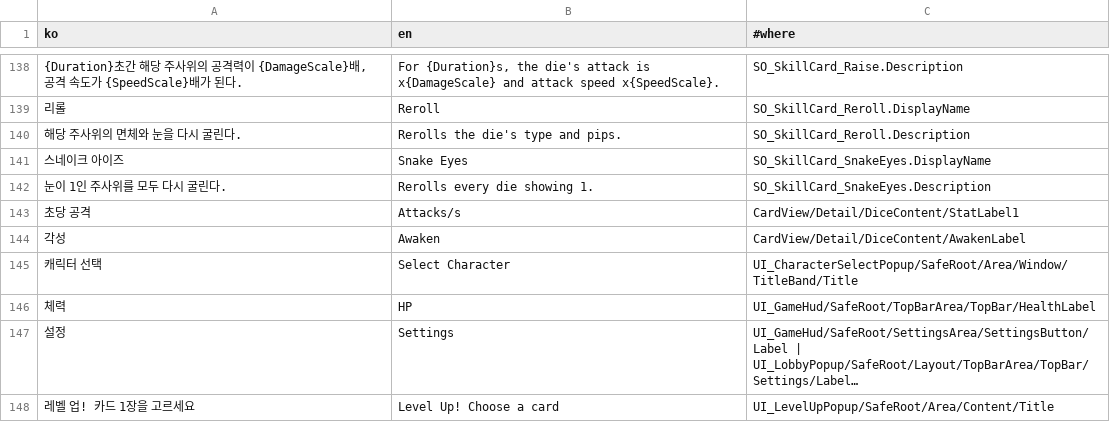
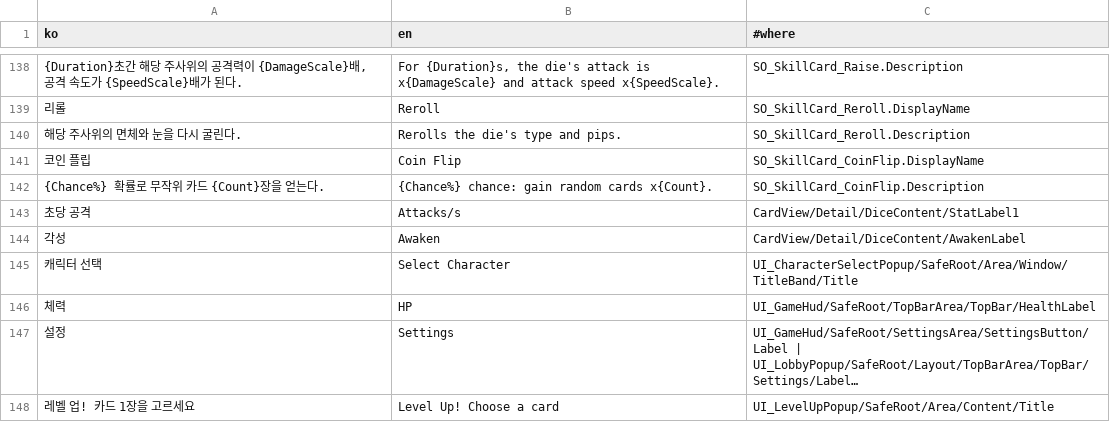
Before and after one commit to SimHyungjin/BunnyBunnyDice, a CSV file: Assets/_Project/_Shared/Localization/LocalizationTable.csv, drawn as a sheet; only a part is shown, gaps mark what is left out; long unchanged cells end in …; removed rows and columns are numbered as before the commit, all else as after; the diff names each change by its address in the sheet, - before the commit and + after, or states it on an @@ line.

```diff
--- a/Assets/_Project/_Shared/Localization/LocalizationTable.csv
+++ b/Assets/_Project/_Shared/Localization/LocalizationTable.csv
-row 141: 스네이크 아이즈 | Snake Eyes | SO_SkillCard_SnakeEyes.DisplayName
-row 142: 눈이 1인 주사위를 모두 다시 굴린다. | Rerolls every die showing 1. | SO_SkillCard_SnakeEyes.Description
+row 141: 코인 플립 | Coin Flip | SO_SkillCard_CoinFlip.DisplayName
+row 142: {Chance%} 확률로 무작위 카드 {Count}장을 얻는다. | {Chance%} chance: gain random cards x{Count}. | SO_SkillCard_CoinFlip.Description
```
Also changed, not shown: 19 other files.
